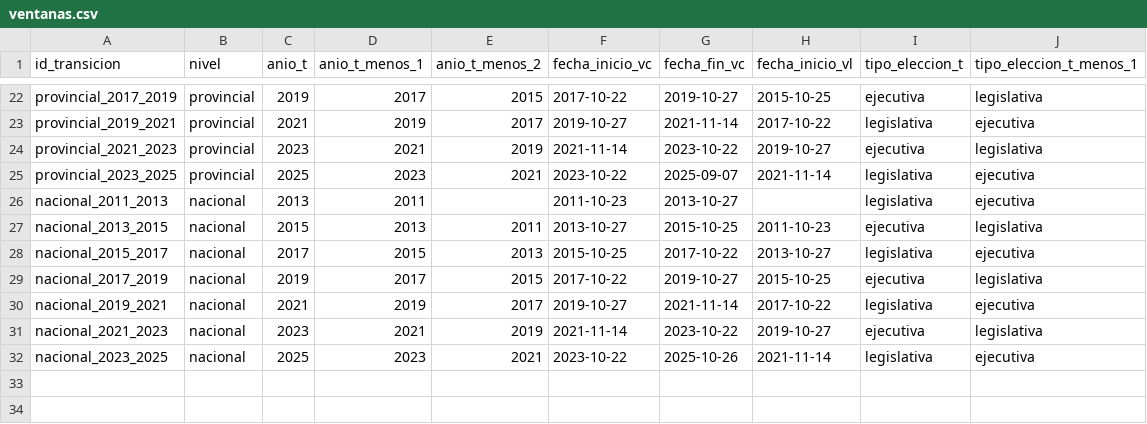
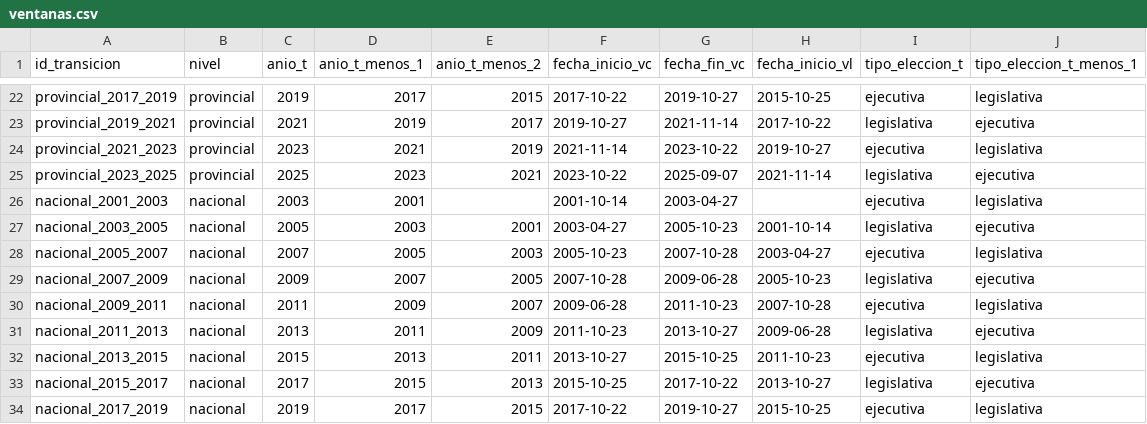
Before and after one commit to Ivanknop/elecciones-socioeconomia-laplata, a CSV file: data/tfi_data/ventanas.csv, drawn as a sheet; only a part is shown, gaps mark what is left out; the shorter side is filled out with more unchanged rows.

```diff
--- a/data/tfi_data/ventanas.csv
+++ b/data/tfi_data/ventanas.csv
@@ -25,3 +25,8 @@ provincial_2021_2023,provincial,2023,2021,2019,2021-11-14,2023-10-22,2019-10-27,
 provincial_2023_2025,provincial,2025,2023,2021,2023-10-22,2025-09-07,2021-11-14,legislativa,ejecutiva
-nacional_2011_2013,nacional,2013,2011,,2011-10-23,2013-10-27,,legislativa,ejecutiva
+nacional_2001_2003,nacional,2003,2001,,2001-10-14,2003-04-27,,ejecutiva,legislativa
+nacional_2003_2005,nacional,2005,2003,2001,2003-04-27,2005-10-23,2001-10-14,legislativa,ejecutiva
+nacional_2005_2007,nacional,2007,2005,2003,2005-10-23,2007-10-28,2003-04-27,ejecutiva,legislativa
+nacional_2007_2009,nacional,2009,2007,2005,2007-10-28,2009-06-28,2005-10-23,legislativa,ejecutiva
+nacional_2009_2011,nacional,2011,2009,2007,2009-06-28,2011-10-23,2007-10-28,ejecutiva,legislativa
+nacional_2011_2013,nacional,2013,2011,2009,2011-10-23,2013-10-27,2009-06-28,legislativa,ejecutiva
 nacional_2013_2015,nacional,2015,2013,2011,2013-10-27,2015-10-25,2011-10-23,ejecutiva,legislativa
```
Also changed, not shown: data/tfi_data/calendario_electoral.csv, data/tfi_data/distancias_ideologicas.csv, 33 other files.
